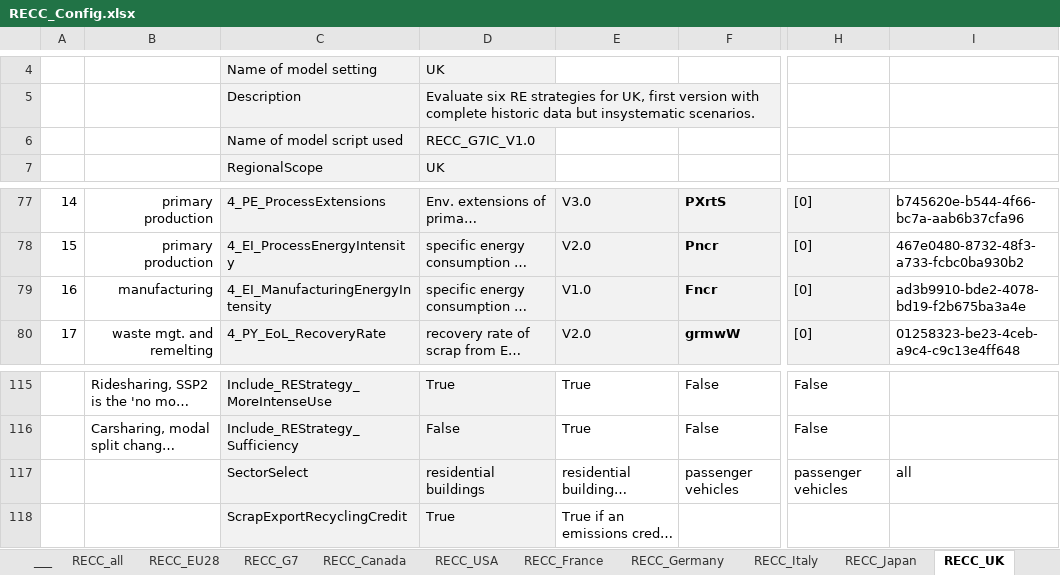
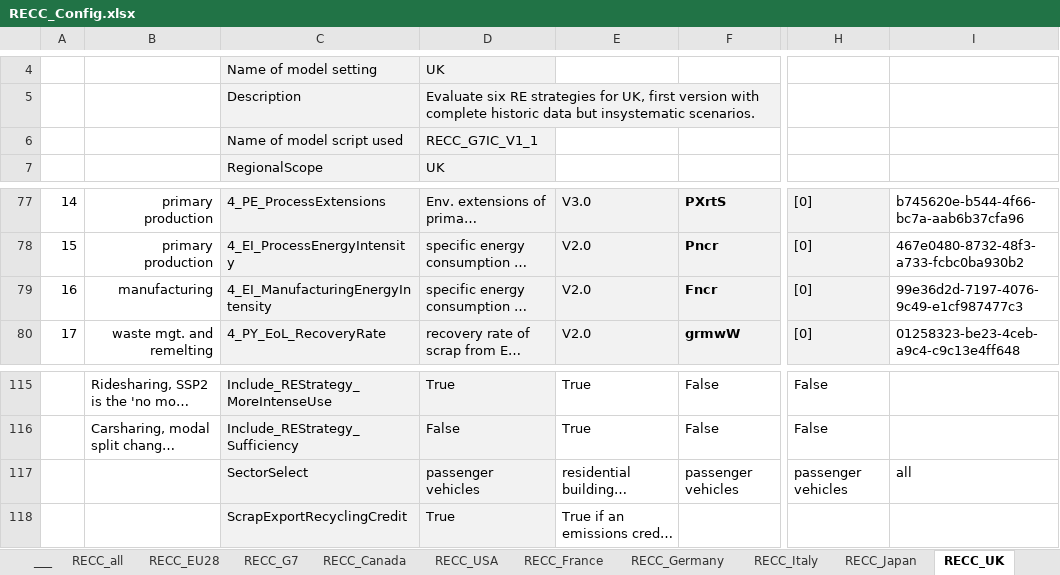
Before and after one commit to IndEcol/RECC-ODYM, an Excel workbook: RECC_Config.xlsx, sheet RECC_UK, drawn as a sheet; only a part is shown, gaps mark what is left out; long unchanged cells end in …; values as stored, in another font and other column widths than the file's, no borders; the diff names each change by its address in the sheet, - before the commit and + after, or states it on an @@ line.

```diff
--- a/RECC_Config.xlsx (sheet RECC_UK)
+++ b/RECC_Config.xlsx (sheet RECC_UK)
-D6: RECC_G7IC_V1.0
+D6: RECC_G7IC_V1_1
-E79: V1.0
+E79: V2.0
-I79: ad3b9910-bde2-4078-bd19-f2b675ba3a4e
+I79: 99e36d2d-7197-4076-9c49-e1cf987477c3
-D117: residential buildings
+D117: passenger vehicles
```
Also changed, not shown: sheet RECC_Germany, sheet RECC_EU28, sheet RECC_China, sheet RECC_India, sheet RECC_G7, sheet RECC_Canada, 6 more sheets, 3 other files.
